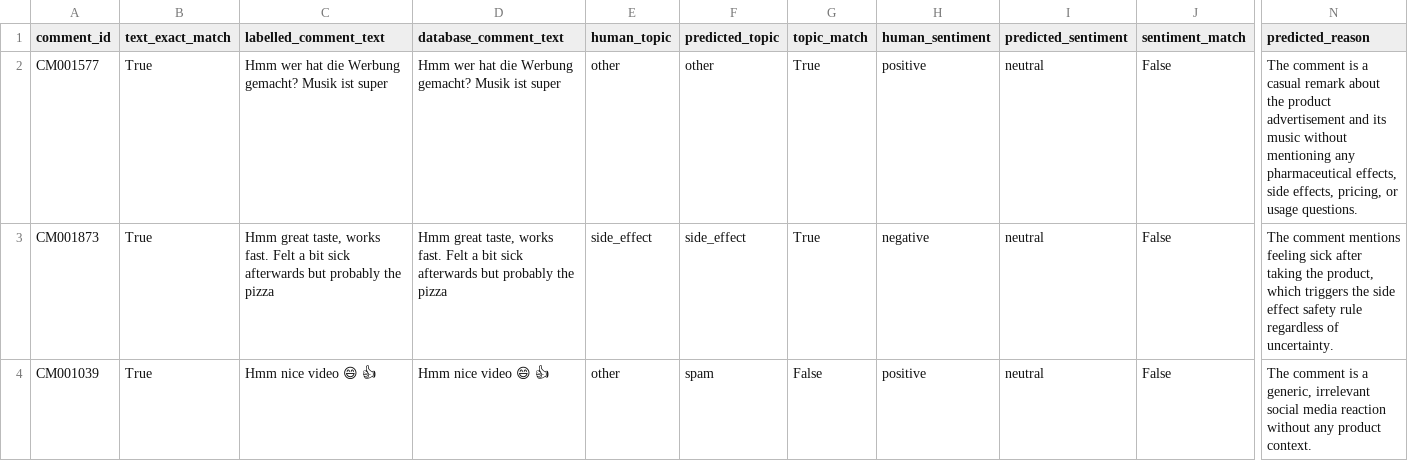
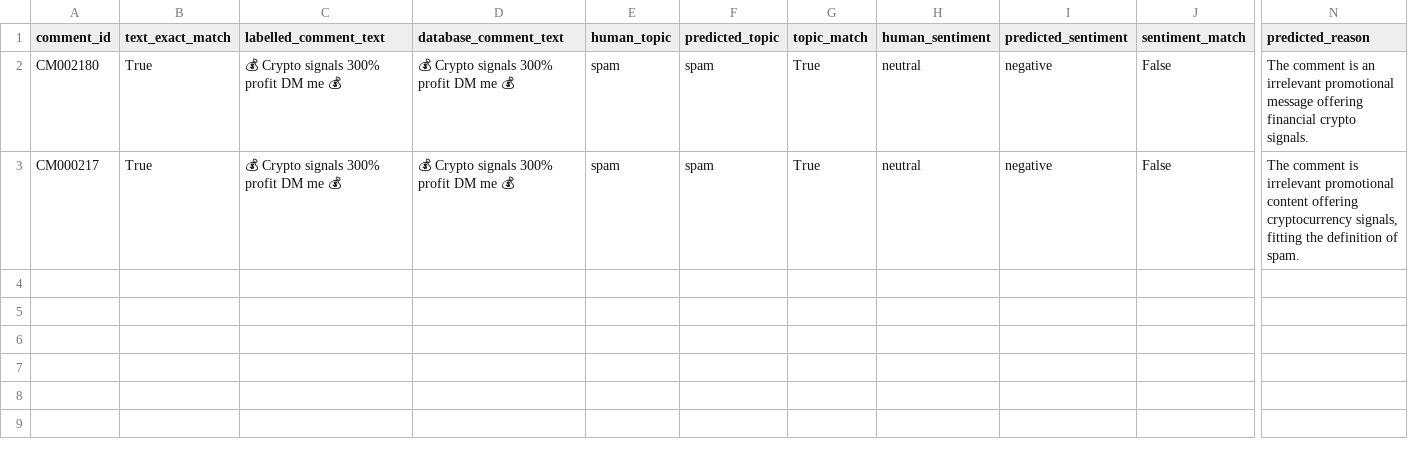
Before and after one commit to shivanimadhavan/Campaign_Comment_Insights, a CSV file: evaluation/results/incorrect_predictions.csv, drawn as a sheet; only a part is shown, gaps mark what is left out; removed rows and columns are numbered as before the commit, all else as after; rows hold the shown columns only; the diff names each change by its address in the sheet, - before the commit and + after, or states it on an @@ line.

```diff
--- a/evaluation/results/incorrect_predictions.csv
+++ b/evaluation/results/incorrect_predictions.csv
-A2 (comment_id): CM001577
+A2 (comment_id): CM002180
-C2 (labelled_comment_text): Hmm wer hat die Werbung gemacht? Musik ist super
+C2 (labelled_comment_text): 💰 Crypto signals 300% profit DM me 💰
-D2 (database_comment_text): Hmm wer hat die Werbung gemacht? Musik ist super
+D2 (database_comment_text): 💰 Crypto signals 300% profit DM me 💰
-E2 (human_topic): other
+E2 (human_topic): spam
-F2 (predicted_topic): other
+F2 (predicted_topic): spam
-H2 (human_sentiment): positive
+H2 (human_sentiment): neutral
-I2 (predicted_sentiment): neutral
+I2 (predicted_sentiment): negative
-N2 (predicted_reason): …comment is a casual remark about the product advertisement and its music without mentioning any pharmaceutical effects, side effects, pricing, or usage questions.
+N2 (predicted_reason): …comment is an irrelevant promotional message offering financial crypto signals.
-row 3: CM001873 | True | Hmm great taste, works fast. Felt a bit sick afterwards but probably the pizza | Hmm great taste, works fast. Felt a bit sick afterwards but probably the pizza | side_effect | side_effect | True | negative | neutral | False | The comment mentions feeling sick after taking the product, which triggers the side effect safety rule regardless of uncertainty.
-A3 (comment_id): CM001039
+A3 (comment_id): CM000217
-C3 (labelled_comment_text): Hmm nice video 😄 👍
+C3 (labelled_comment_text): 💰 Crypto signals 300% profit DM me 💰
-D3 (database_comment_text): Hmm nice video 😄 👍
+D3 (database_comment_text): 💰 Crypto signals 300% profit DM me 💰
-E3 (human_topic): other
+E3 (human_topic): spam
-G3 (topic_match): False
+G3 (topic_match): True
-H3 (human_sentiment): positive
+H3 (human_sentiment): neutral
-I3 (predicted_sentiment): neutral
+I3 (predicted_sentiment): negative
-N3 (predicted_reason): …comment is a generic, irrelevant social media reaction without any product context.
+N3 (predicted_reason): …comment is irrelevant promotional content offering cryptocurrency signals, fitting the definition of spam.
```
Also changed, not shown: evaluation/results/comparison.csv, 4 other files.
